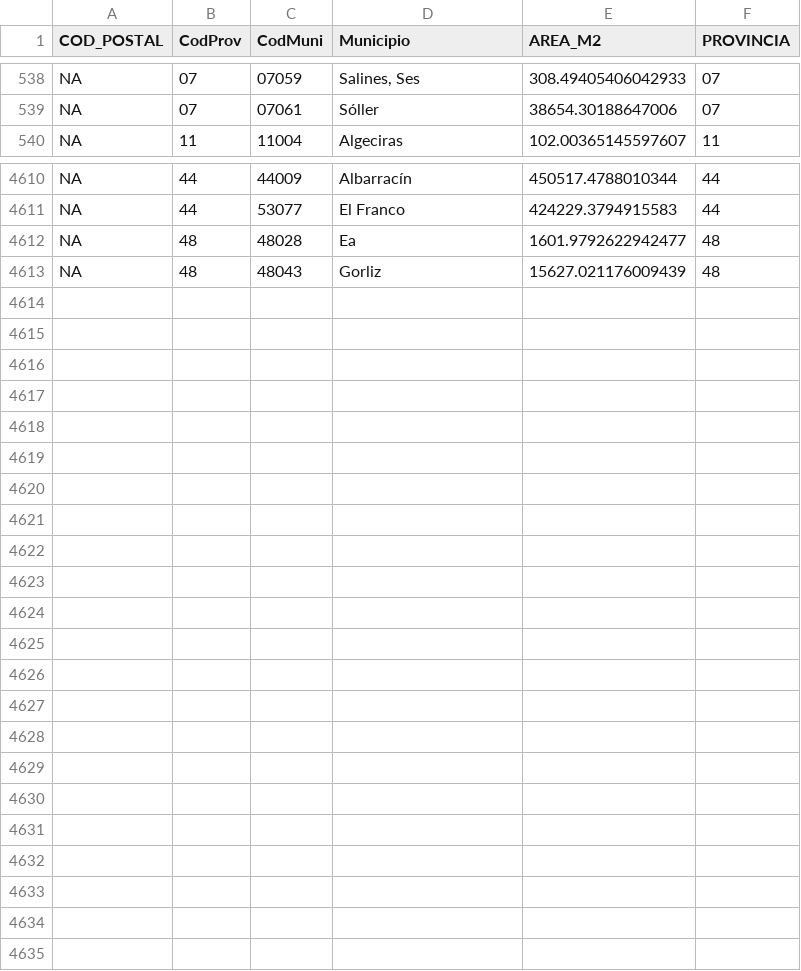
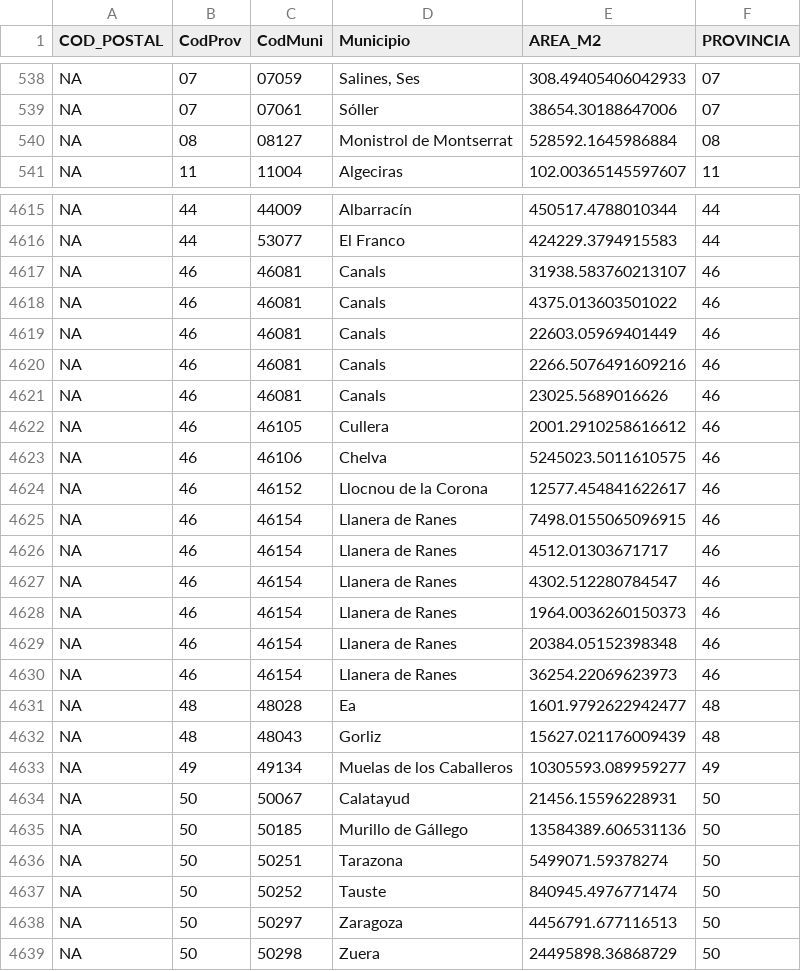
Before and after one commit to dieghernan/codigospostales, a CSV file: data/full_analisis/missing.csv, drawn as a sheet; only a part is shown, gaps mark what is left out; the diff covers the shown part only; the diff names each change by its address in the sheet, - before the commit and + after, or states it on an @@ line.

```diff
--- a/data/full_analisis/missing.csv
+++ b/data/full_analisis/missing.csv
+row 540: NA | 08 | 08127 | Monistrol de Montserrat | 528592.1645986884 | 08
+row 4617: NA | 46 | 46081 | Canals | 31938.583760213107 | 46
+row 4618: NA | 46 | 46081 | Canals | 4375.013603501022 | 46
+row 4619: NA | 46 | 46081 | Canals | 22603.05969401449 | 46
+row 4620: NA | 46 | 46081 | Canals | 2266.5076491609216 | 46
+row 4621: NA | 46 | 46081 | Canals | 23025.5689016626 | 46
+row 4622: NA | 46 | 46105 | Cullera | 2001.2910258616612 | 46
+row 4623: NA | 46 | 46106 | Chelva | 5245023.5011610575 | 46
+row 4624: NA | 46 | 46152 | Llocnou de la Corona | 12577.454841622617 | 46
+row 4625: NA | 46 | 46154 | Llanera de Ranes | 7498.0155065096915 | 46
+row 4626: NA | 46 | 46154 | Llanera de Ranes | 4512.01303671717 | 46
+row 4627: NA | 46 | 46154 | Llanera de Ranes | 4302.512280784547 | 46
+row 4628: NA | 46 | 46154 | Llanera de Ranes | 1964.0036260150373 | 46
+row 4629: NA | 46 | 46154 | Llanera de Ranes | 20384.05152398348 | 46
+row 4630: NA | 46 | 46154 | Llanera de Ranes | 36254.22069623973 | 46
+row 4633: NA | 49 | 49134 | Muelas de los Caballeros | 10305593.089959277 | 49
+row 4634: NA | 50 | 50067 | Calatayud | 21456.15596228931 | 50
+row 4635: NA | 50 | 50185 | Murillo de Gállego | 13584389.606531136 | 50
+row 4636: NA | 50 | 50251 | Tarazona | 5499071.59378274 | 50
+row 4637: NA | 50 | 50252 | Tauste | 840945.4976771474 | 50
+row 4638: NA | 50 | 50297 | Zaragoza | 4456791.677116513 | 50
+row 4639: NA | 50 | 50298 | Zuera | 24495898.36868729 | 50
```
Also changed, not shown: 4 added rows elsewhere in this file, 7 other files.
